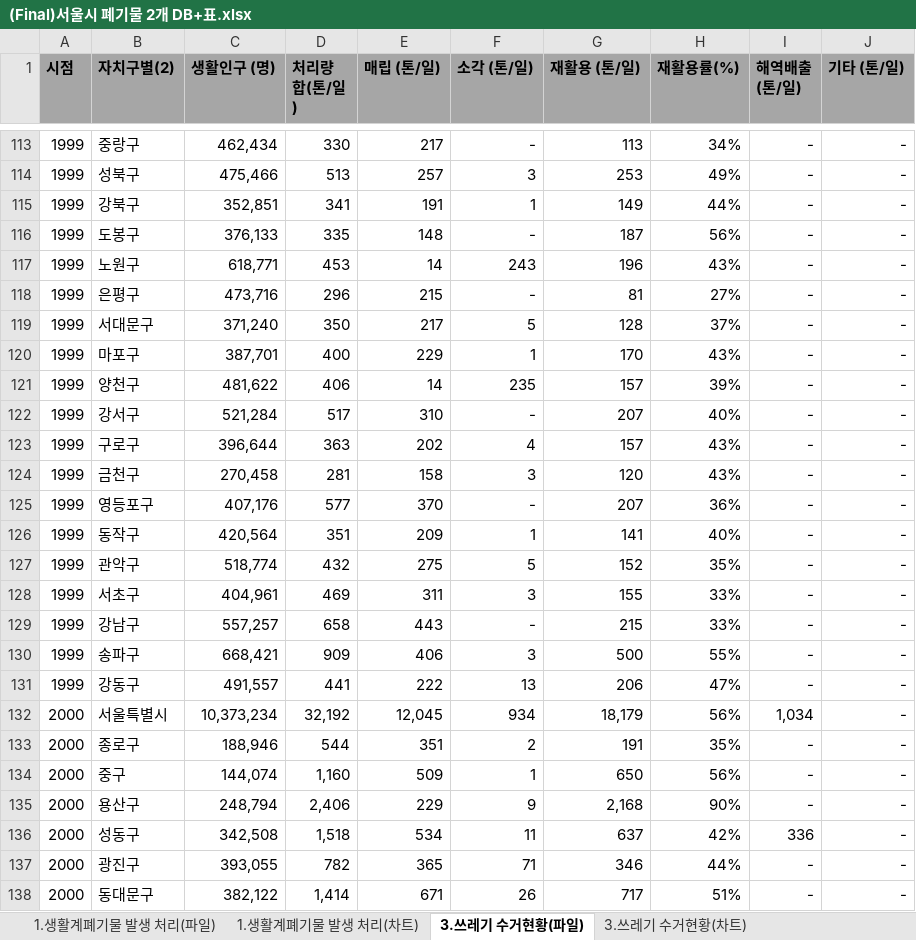
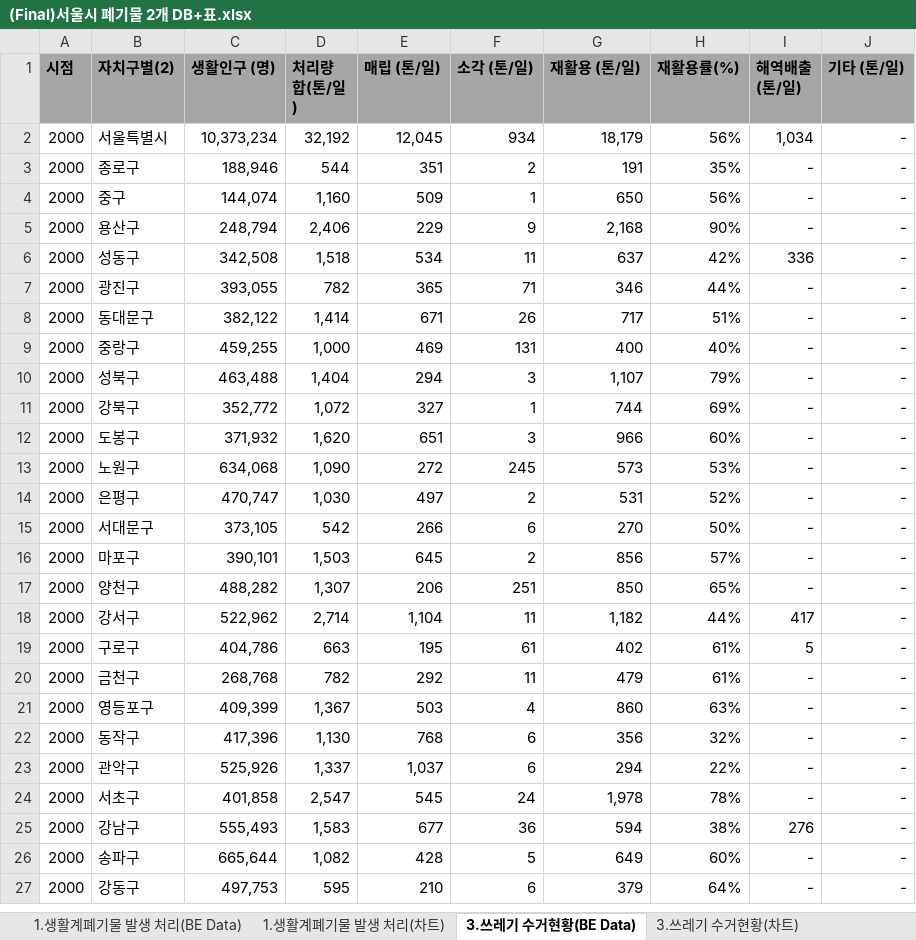
Before and after one commit to Hwangsomgyul/eco-friendly-thinking, an Excel workbook: public/data/(Final)서울시 폐기물 2개 DB+표.xlsx, sheet 3.쓰레기 수거현황(BE Data), drawn as a sheet; only a part is shown, gaps mark what is left out; the shorter side is filled out with more unchanged rows; values as stored, in another font and other column widths than the file's, no borders; the diff covers the shown part only; the diff names each change by its address in the sheet, - before the commit and + after, or states it on an @@ line.

```diff
--- a/public/data/(Final)서울시 폐기물 2개 DB+표.xlsx (sheet 3.쓰레기 수거현황(BE Data))
+++ b/public/data/(Final)서울시 폐기물 2개 DB+표.xlsx (sheet 3.쓰레기 수거현황(BE Data))
-sheet tab: 1.생활계폐기물 발생 처리(파일)
+sheet tab: 1.생활계폐기물 발생 처리(BE Data)
-sheet tab: 3.쓰레기 수거현황(파일)
+sheet tab: 3.쓰레기 수거현황(BE Data)
-row 113: 1999 | 중랑구 | 462,434 | 330 | 217 | - | 113 | 34% | - | -
-row 114: 1999 | 성북구 | 475,466 | 513 | 257 | 3 | 253 | 49% | - | -
-row 115: 1999 | 강북구 | 352,851 | 341 | 191 | 1 | 149 | 44% | - | -
-row 116: 1999 | 도봉구 | 376,133 | 335 | 148 | - | 187 | 56% | - | -
-row 117: 1999 | 노원구 | 618,771 | 453 | 14 | 243 | 196 | 43% | - | -
-row 118: 1999 | 은평구 | 473,716 | 296 | 215 | - | 81 | 27% | - | -
-row 119: 1999 | 서대문구 | 371,240 | 350 | 217 | 5 | 128 | 37% | - | -
-row 120: 1999 | 마포구 | 387,701 | 400 | 229 | 1 | 170 | 43% | - | -
-row 121: 1999 | 양천구 | 481,622 | 406 | 14 | 235 | 157 | 39% | - | -
-row 122: 1999 | 강서구 | 521,284 | 517 | 310 | - | 207 | 40% | - | -
-row 123: 1999 | 구로구 | 396,644 | 363 | 202 | 4 | 157 | 43% | - | -
-row 124: 1999 | 금천구 | 270,458 | 281 | 158 | 3 | 120 | 43% | - | -
-row 125: 1999 | 영등포구 | 407,176 | 577 | 370 | - | 207 | 36% | - | -
-row 126: 1999 | 동작구 | 420,564 | 351 | 209 | 1 | 141 | 40% | - | -
-row 127: 1999 | 관악구 | 518,774 | 432 | 275 | 5 | 152 | 35% | - | -
-row 128: 1999 | 서초구 | 404,961 | 469 | 311 | 3 | 155 | 33% | - | -
-row 129: 1999 | 강남구 | 557,257 | 658 | 443 | - | 215 | 33% | - | -
-row 130: 1999 | 송파구 | 668,421 | 909 | 406 | 3 | 500 | 55% | - | -
-row 131: 1999 | 강동구 | 491,557 | 441 | 222 | 13 | 206 | 47% | - | -
```
Also changed, not shown: 111 removed rows elsewhere in this sheet, sheet 1.생활계폐기물 발생 처리(차트), sheet 3.쓰레기 수거현황(차트), formulas that keep their value, hidden cells, charts or pictures, 4 other files.
